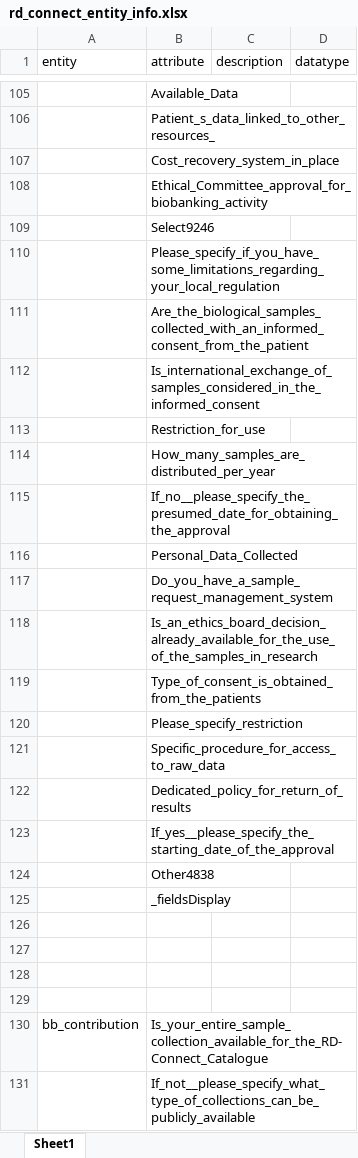
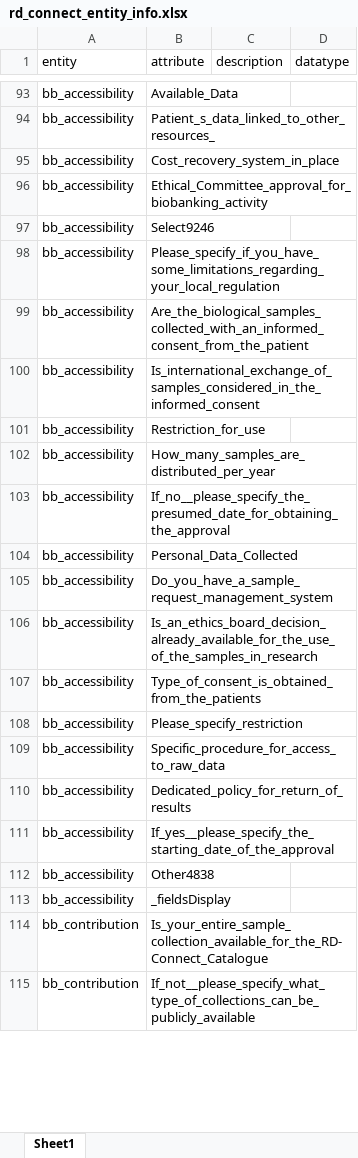
Before and after one commit to bibbox/app-rd-connect, an Excel workbook: rd_connect_entity_info.xlsx, sheet Sheet1, drawn as a sheet; only a part is shown, gaps mark what is left out; values as stored, in another font and other column widths than the file's, no borders; removed rows and columns are numbered as before the commit, all else as after; the diff covers the shown part only; the diff names each change by its address in the sheet, - before the commit and + after, or states it on an @@ line.

```diff
--- a/rd_connect_entity_info.xlsx (sheet Sheet1)
+++ b/rd_connect_entity_info.xlsx (sheet Sheet1)
-A93:A109 (entity): (empty)
+A93:A109 (entity): bb_accessibility
-row 122:  | Dedicated_policy_for_return_of_results
-row 123:  | If_yes__please_specify_the_starting_date_of_the_approval
-row 124:  | Other4838
-row 125:  | _fieldsDisplay
-row 110: (empty)
+row 110: bb_accessibility | Dedicated_policy_for_return_of_results
-row 111: (empty)
+row 111: bb_accessibility | If_yes__please_specify_the_starting_date_of_the_approval
-row 112: (empty)
+row 112: bb_accessibility | Other4838
-row 113: (empty)
+row 113: bb_accessibility | _fieldsDisplay
-A115 (entity): (empty)
+A115 (entity): bb_contribution
```
Also changed, not shown: 18 removed rows and 64 edited cells elsewhere in this sheet, rd_connect_auto.xlsx, 3 other files.
